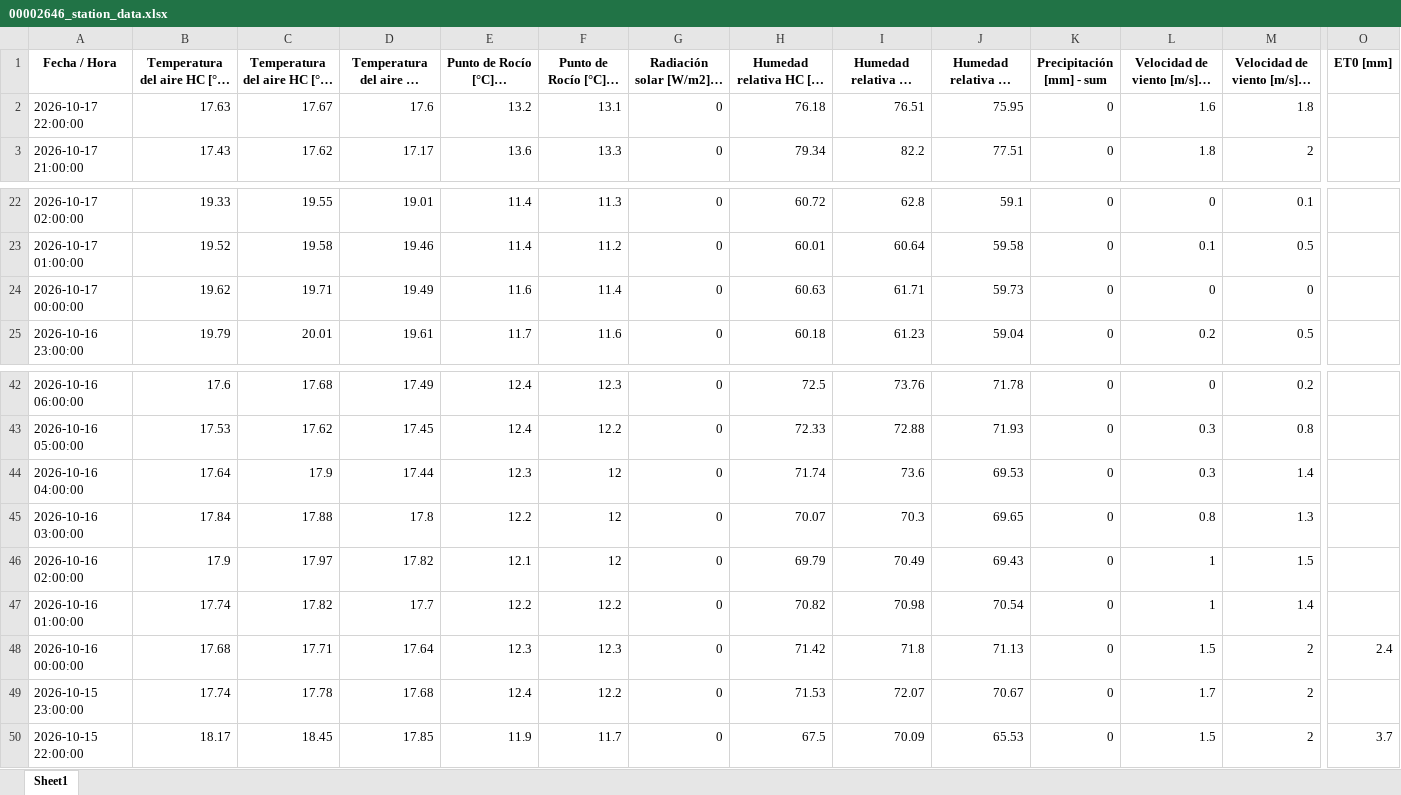
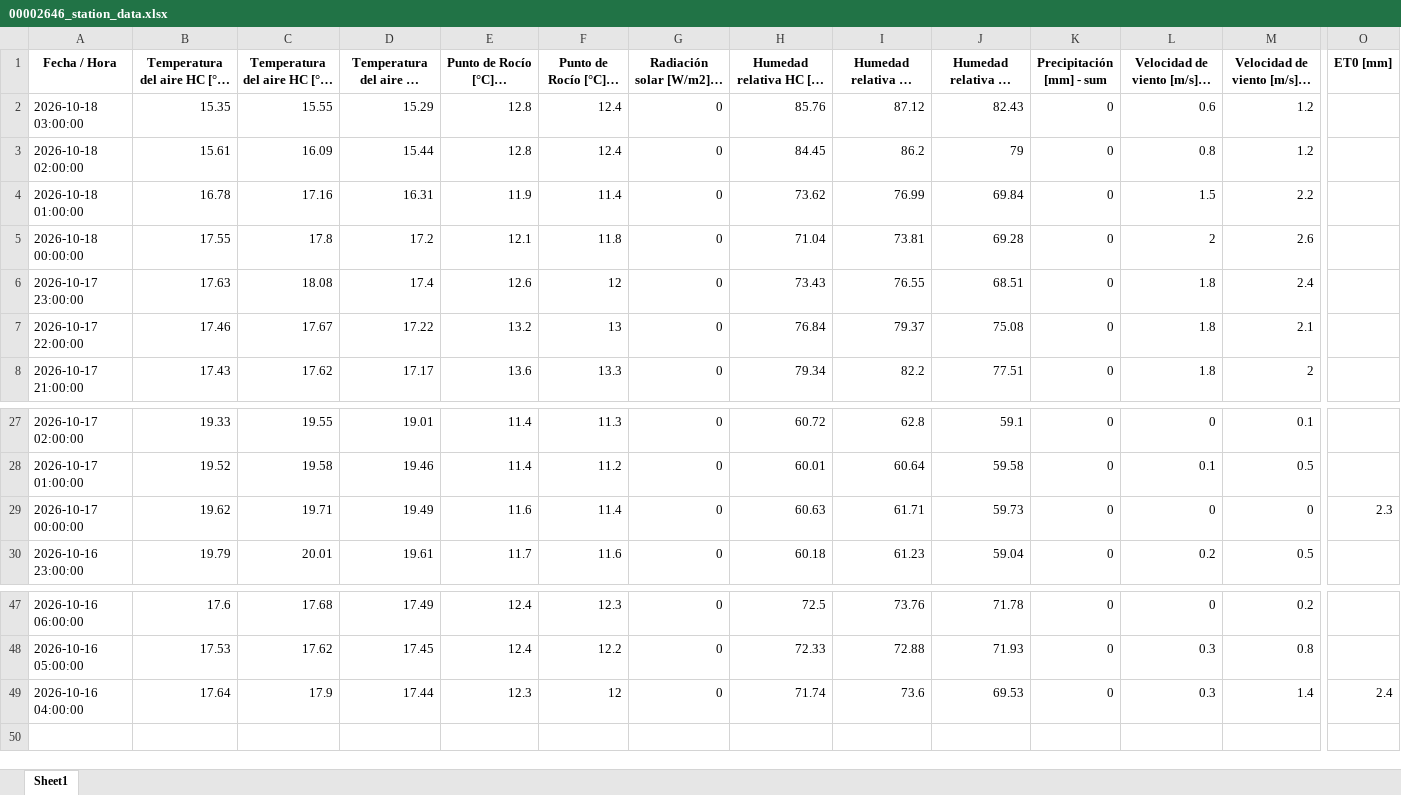
Before and after one commit to intasalta/imetos, an Excel workbook: 00002646_station_data.xlsx, sheet Sheet1, drawn as a sheet; only a part is shown, gaps mark what is left out; long unchanged cells end in …; values as stored, in another font and other column widths than the file's, no borders; removed rows and columns are numbered as before the commit, all else as after; rows hold the shown columns only; the diff names each change by its address in the sheet, - before the commit and + after, or states it on an @@ line.

```diff
--- a/00002646_station_data.xlsx (sheet Sheet1)
+++ b/00002646_station_data.xlsx (sheet Sheet1)
+row 2: 2026-10-18 03:00:00 | 15.35 | 15.55 | 15.29 | 12.8 | 12.4 | 0 | 85.76 | 87.12 | 82.43 | 0 | 0.6 | 1.2
+row 3: 2026-10-18 02:00:00 | 15.61 | 16.09 | 15.44 | 12.8 | 12.4 | 0 | 84.45 | 86.2 | 79 | 0 | 0.8 | 1.2
+row 4: 2026-10-18 01:00:00 | 16.78 | 17.16 | 16.31 | 11.9 | 11.4 | 0 | 73.62 | 76.99 | 69.84 | 0 | 1.5 | 2.2
+row 5: 2026-10-18 00:00:00 | 17.55 | 17.8 | 17.2 | 12.1 | 11.8 | 0 | 71.04 | 73.81 | 69.28 | 0 | 2 | 2.6
+row 6: 2026-10-17 23:00:00 | 17.63 | 18.08 | 17.4 | 12.6 | 12 | 0 | 73.43 | 76.55 | 68.51 | 0 | 1.8 | 2.4
-B7: 17.63
+B7: 17.46
-D7: 17.6
+D7: 17.22
-F7 (Punto de Rocío [°C] - mín): 13.1
+F7 (Punto de Rocío [°C] - mín): 13
-H7: 76.18
+H7: 76.84
-I7 (Humedad relativa HC [%] - máx): 76.51
+I7 (Humedad relativa HC [%] - máx): 79.37
-J7 (Humedad relativa HC [%] - mín): 75.95
+J7 (Humedad relativa HC [%] - mín): 75.08
-L7: 1.6
+L7: 1.8
-M7 (Velocidad de viento [m/s] - máx): 1.8
+M7 (Velocidad de viento [m/s] - máx): 2.1
-O29 (ET0 [mm]): (empty)
+O29 (ET0 [mm]): 2.3
-O49 (ET0 [mm]): (empty)
+O49 (ET0 [mm]): 2.4
-row 45: 2026-10-16 03:00:00 | 17.84 | 17.88 | 17.8 | 12.2 | 12 | 0 | 70.07 | 70.3 | 69.65 | 0 | 0.8 | 1.3
-row 46: 2026-10-16 02:00:00 | 17.9 | 17.97 | 17.82 | 12.1 | 12 | 0 | 69.79 | 70.49 | 69.43 | 0 | 1 | 1.5
-row 47: 2026-10-16 01:00:00 | 17.74 | 17.82 | 17.7 | 12.2 | 12.2 | 0 | 70.82 | 70.98 | 70.54 | 0 | 1 | 1.4
-row 48: 2026-10-16 00:00:00 | 17.68 | 17.71 | 17.64 | 12.3 | 12.3 | 0 | 71.42 | 71.8 | 71.13 | 0 | 1.5 | 2 | 2.4
-row 49: 2026-10-15 23:00:00 | 17.74 | 17.78 | 17.68 | 12.4 | 12.2 | 0 | 71.53 | 72.07 | 70.67 | 0 | 1.7 | 2
-row 50: 2026-10-15 22:00:00 | 18.17 | 18.45 | 17.85 | 11.9 | 11.7 | 0 | 67.5 | 70.09 | 65.53 | 0 | 1.5 | 2 | 3.7
```
Also changed, not shown: 00002586_station_data.xlsx, 4 other files.
